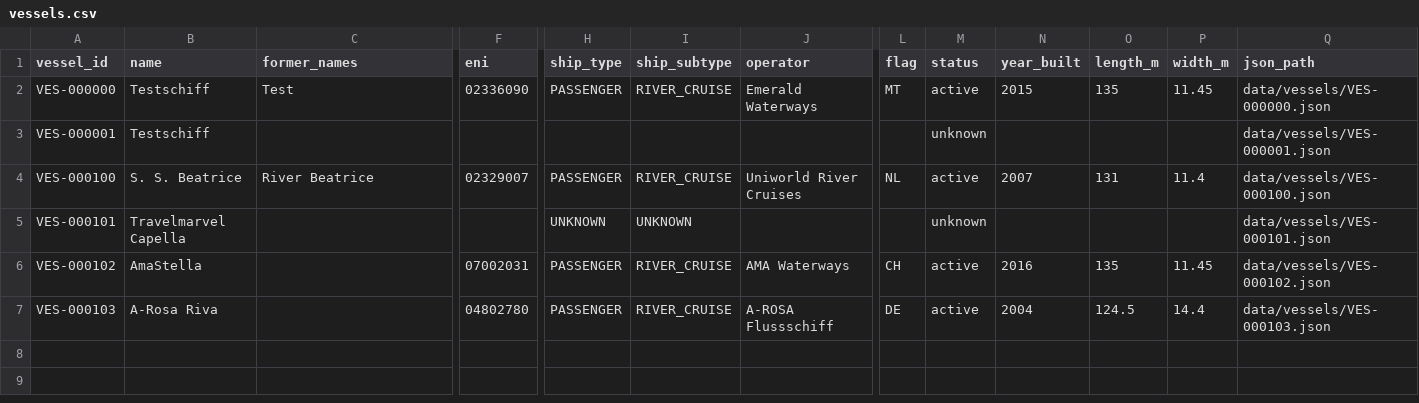
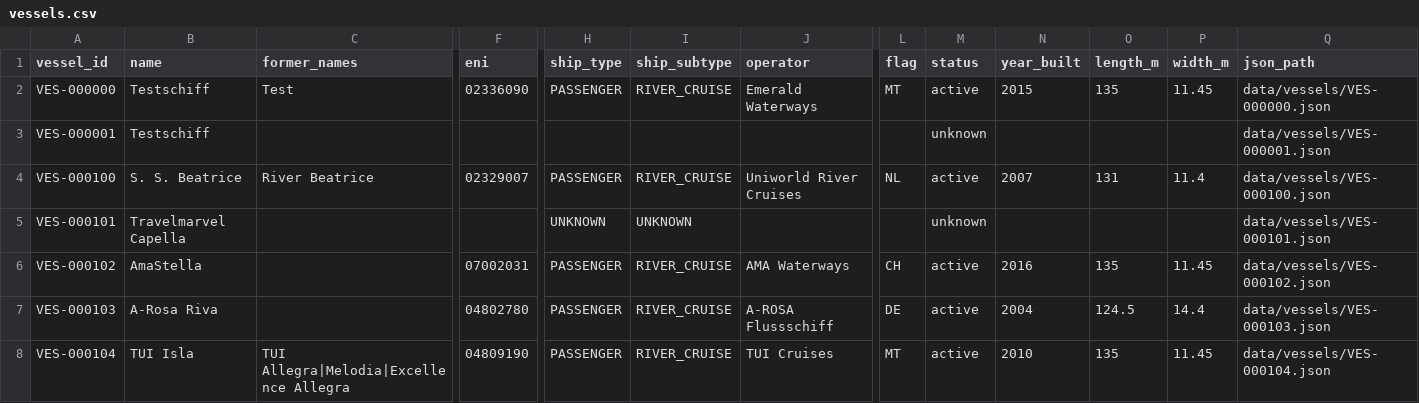
Before and after one commit to ugnet90/danube-vessel-log, a CSV file: data/vessels.csv, drawn as a sheet; only a part is shown, gaps mark what is left out; rows hold the shown columns only; the diff names each change by its address in the sheet, - before the commit and + after, or states it on an @@ line.

```diff
--- a/data/vessels.csv
+++ b/data/vessels.csv
+row 8: VES-000104 | TUI Isla | TUI Allegra|Melodia|Excellence Allegra | 04809190 | PASSENGER | RIVER_CRUISE | TUI Cruises | MT | active | 2010 | 135 | 11.45 | data/vessels/VES-000104.json
```
Also changed, not shown: 2 other files.
